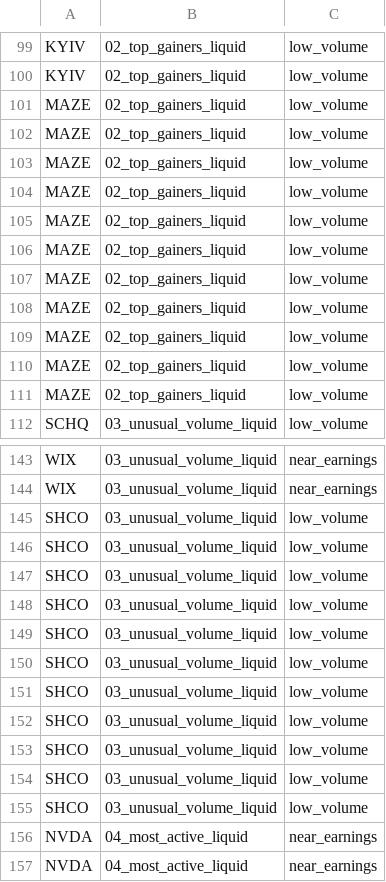
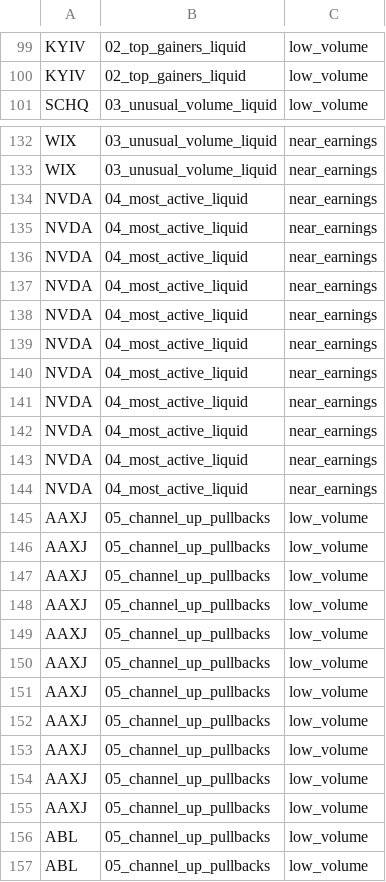
Before and after one commit to mox0716/Swing_Auto_Hybrid, a CSV file: out/Filtered_Out.csv, drawn as a sheet; only a part is shown, gaps mark what is left out; the shorter side is filled out with more unchanged rows; the diff covers the shown part only.

```diff
--- a/out/Filtered_Out.csv
+++ b/out/Filtered_Out.csv
@@ -100,13 +100,2 @@ KYIV,02_top_gainers_liquid,low_volume
 KYIV,02_top_gainers_liquid,low_volume
-MAZE,02_top_gainers_liquid,low_volume
-MAZE,02_top_gainers_liquid,low_volume
-MAZE,02_top_gainers_liquid,low_volume
-MAZE,02_top_gainers_liquid,low_volume
-MAZE,02_top_gainers_liquid,low_volume
-MAZE,02_top_gainers_liquid,low_volume
-MAZE,02_top_gainers_liquid,low_volume
-MAZE,02_top_gainers_liquid,low_volume
-MAZE,02_top_gainers_liquid,low_volume
-MAZE,02_top_gainers_liquid,low_volume
-MAZE,02_top_gainers_liquid,low_volume
 SCHQ,03_unusual_volume_liquid,low_volume
@@ -144,13 +133,2 @@ WIX,03_unusual_volume_liquid,near_earnings
 WIX,03_unusual_volume_liquid,near_earnings
-SHCO,03_unusual_volume_liquid,low_volume
-SHCO,03_unusual_volume_liquid,low_volume
-SHCO,03_unusual_volume_liquid,low_volume
-SHCO,03_unusual_volume_liquid,low_volume
-SHCO,03_unusual_volume_liquid,low_volume
-SHCO,03_unusual_volume_liquid,low_volume
-SHCO,03_unusual_volume_liquid,low_volume
-SHCO,03_unusual_volume_liquid,low_volume
-SHCO,03_unusual_volume_liquid,low_volume
-SHCO,03_unusual_volume_liquid,low_volume
-SHCO,03_unusual_volume_liquid,low_volume
 NVDA,04_most_active_liquid,near_earnings
```
Also changed, not shown: 11 added rows and 11 moved rows elsewhere in this file, out/09_oversold.csv.
